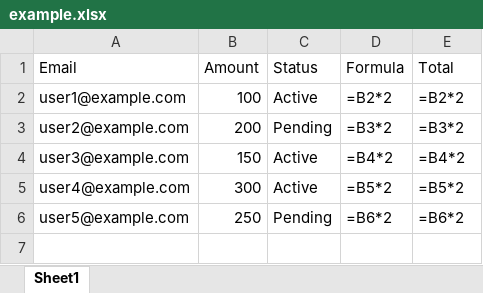
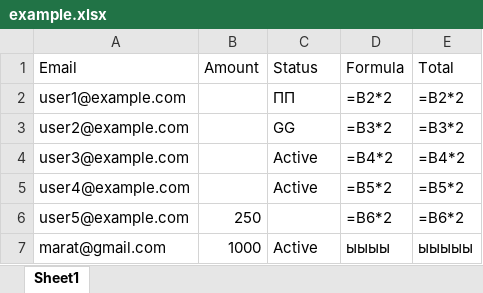
Before and after one commit to Marat1506/ai_project, an Excel workbook: data/example.xlsx, sheet Sheet1, drawn as a sheet; values as stored, in another font and other column widths than the file's, no borders; the diff names each change by its address in the sheet, - before the commit and + after, or states it on an @@ line.

```diff
--- a/data/example.xlsx (sheet Sheet1)
+++ b/data/example.xlsx (sheet Sheet1)
-B2 (Amount): 100
+B2 (Amount): (empty)
-C2 (Status): Active
+C2 (Status): ПП
-B3 (Amount): 200
+B3 (Amount): (empty)
-C3 (Status): Pending
+C3 (Status): GG
-B4 (Amount): 150
+B4 (Amount): (empty)
-B5 (Amount): 300
+B5 (Amount): (empty)
-C6 (Status): Pending
+C6 (Status): (empty)
+row 7: marat@gmail.com | 1000 | Active | ыыыы | ыыыыы
```
Also changed, not shown: 17 other files.
